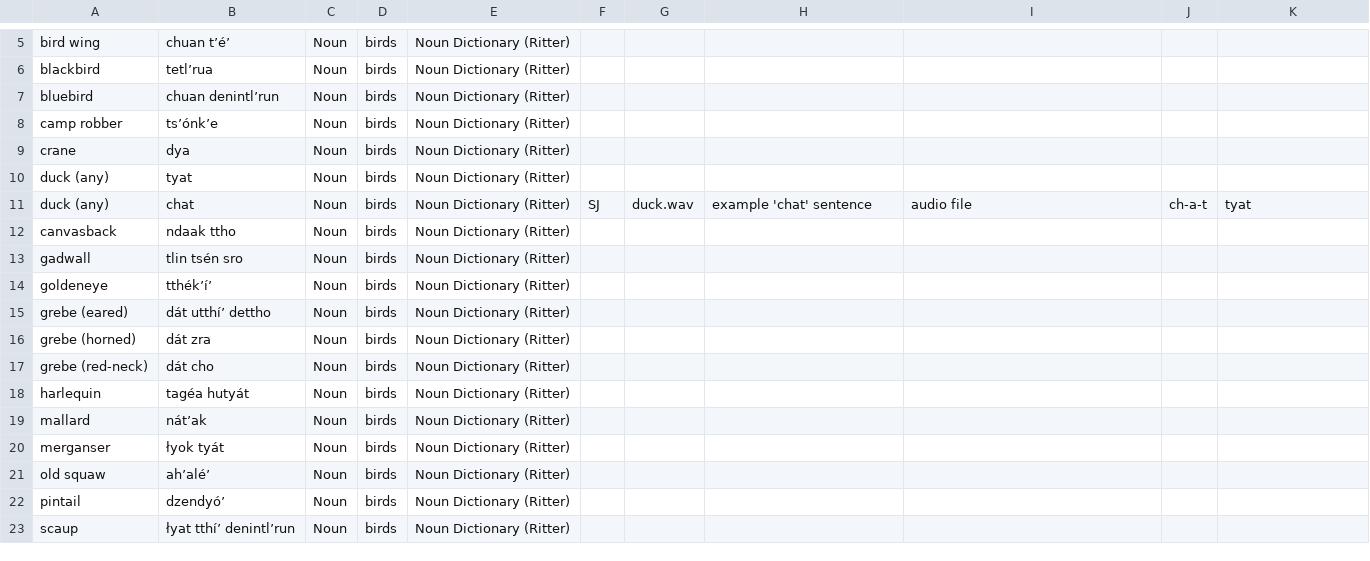
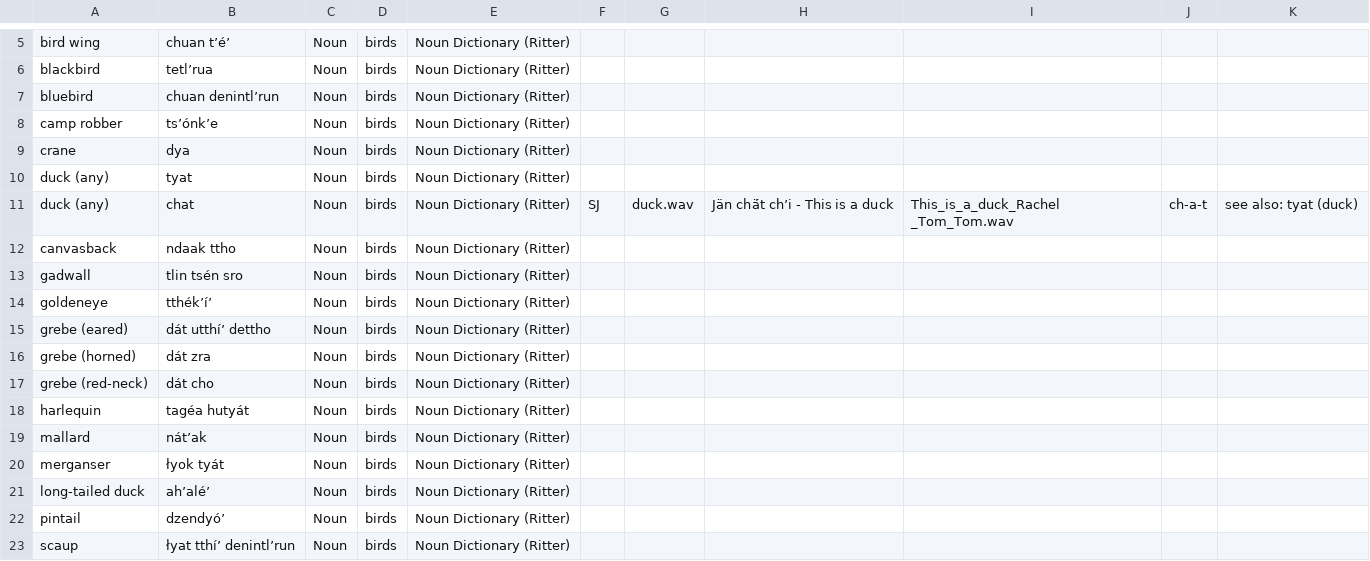
Before and after one commit to BaileyTrotter/mtd-starter, a CSV file: data/birds.csv, drawn as a sheet; only a part is shown, gaps mark what is left out.

Commit message:
Update birds.csv

```diff
--- a/data/birds.csv
+++ b/data/birds.csv
@@ -10,3 +10,3 @@ crane,dya,Noun,birds,Noun Dictionary (Ritter),,,,,,
 duck (any) ,tyat,Noun,birds,Noun Dictionary (Ritter),,,,,,
-duck (any) ,chat,Noun,birds,Noun Dictionary (Ritter),SJ,duck.wav,example 'chat' sentence,audio file,ch-a-t,tyat
+duck (any) ,chat,Noun,birds,Noun Dictionary (Ritter),SJ,duck.wav,Jän chä́t chʼi - This is a duck,This_is_a_duck_Rachel _Tom_Tom.wav,ch-a-t,see also: tyat (duck)
 canvasback,ndaak ttho,Noun,birds,Noun Dictionary (Ritter),,,,,,
@@ -20,3 +20,3 @@ mallard,nátʼak,Noun,birds,Noun Dictionary (Ritter),,,,,,
 merganser,łyok tyát,Noun,birds,Noun Dictionary (Ritter),,,,,,
-old squaw,ahʼaléʼ,Noun,birds,Noun Dictionary (Ritter),,,,,,
+long-tailed duck,ahʼaléʼ,Noun,birds,Noun Dictionary (Ritter),,,,,,
 pintail,dzendyóʼ,Noun,birds,Noun Dictionary (Ritter),,,,,,
```
